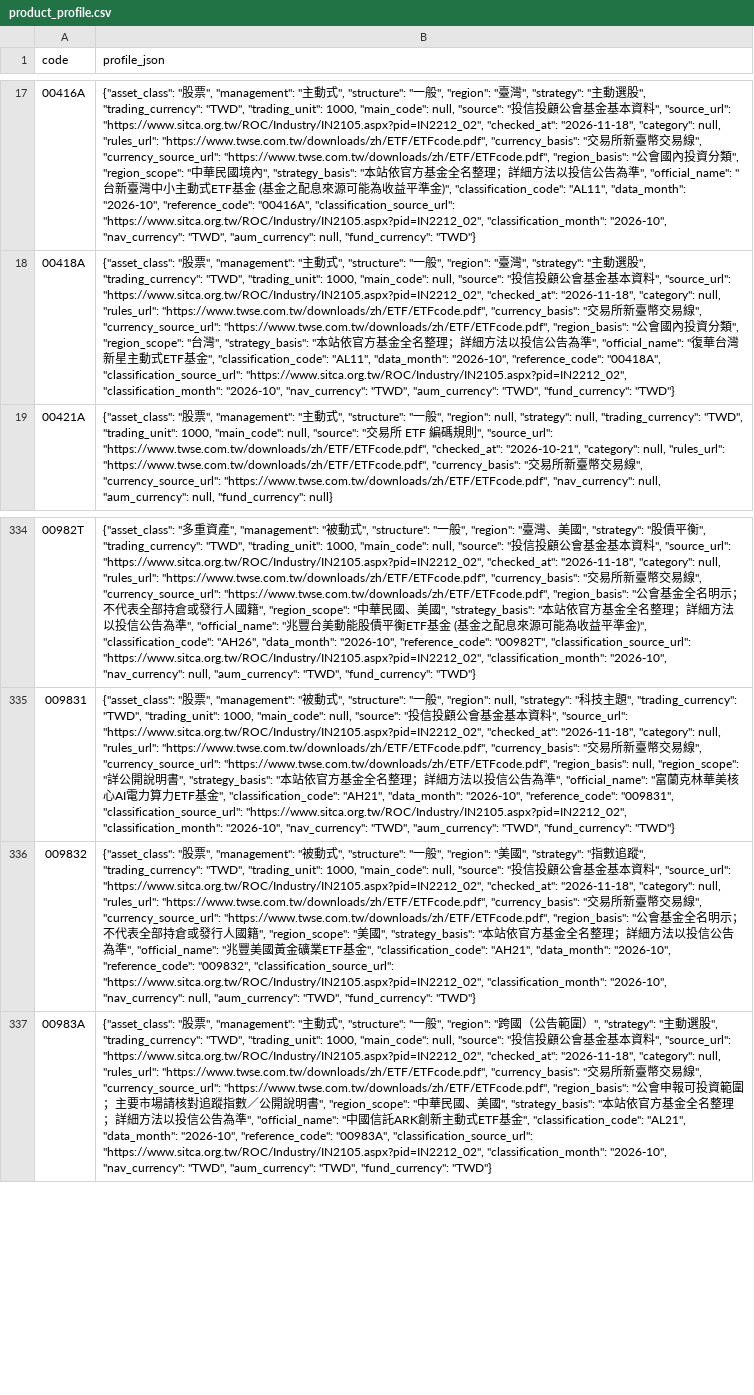
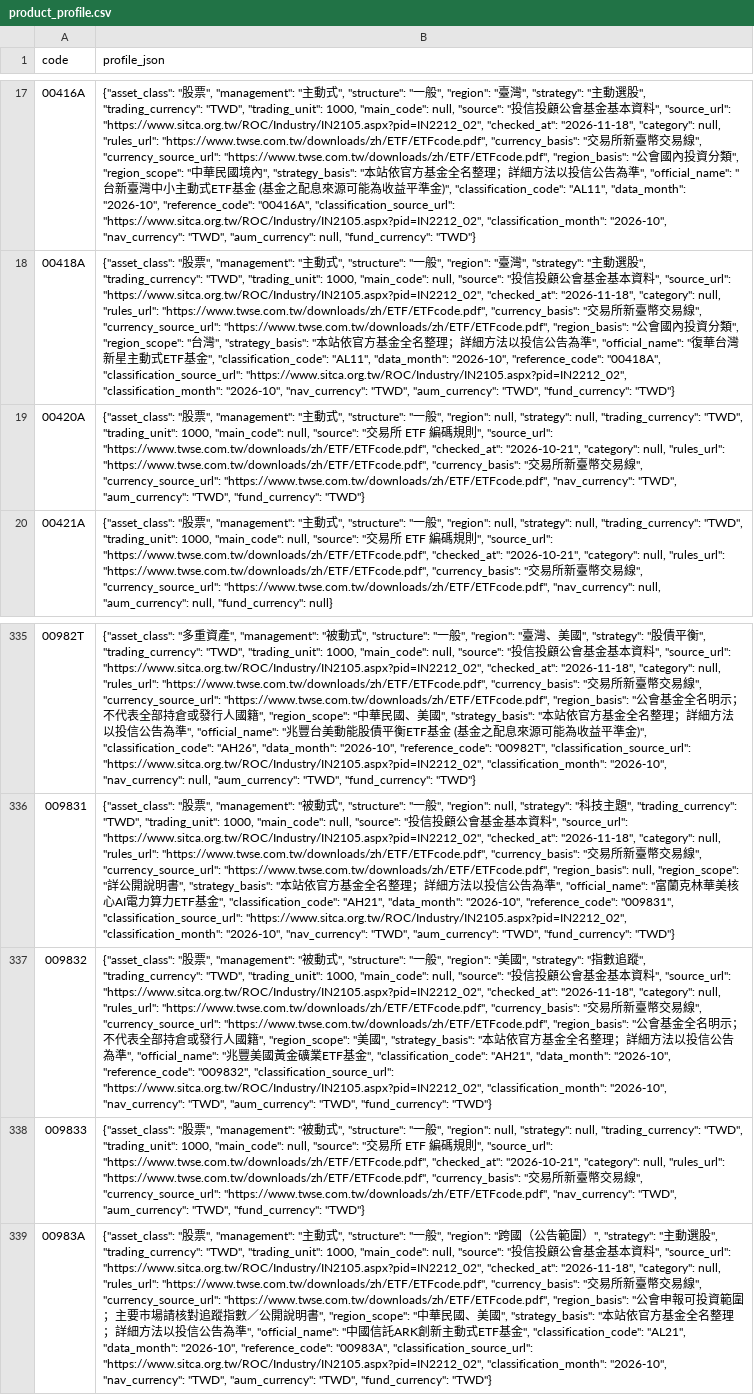
Before and after one commit to breezeflow-tw/breezeflow-data, a CSV file: data/history/product_profile.csv, drawn as a sheet; only a part is shown, gaps mark what is left out; addresses are those after the commit; the diff names each change by its address in the sheet, - before the commit and + after, or states it on an @@ line.

```diff
--- a/data/history/product_profile.csv
+++ b/data/history/product_profile.csv
+row 19: 00420A | {"asset_class": "股票", "management": "主動式", "structure": "一般", "region": null, "strategy": null, "trading_currency": "TWD", "trading_unit": 1000, "main_code": null, "source": "交易所 ETF 編碼規則", "source_url": "https://www.twse.com.tw/downloads/zh/ETF/ETFcode.pdf", "checked_at": "2026-10-21", "category": null, "rules_url": "https://www.twse.com.tw/downloads/zh/ETF/ETFcode.pdf", "currency_basis": "交易所新臺幣交易線", "currency_source_url": "https://www.twse.com.tw/downloads/zh/ETF/ETFcode.pdf", "nav_currency": "TWD", "aum_currency": "TWD", "fund_currency": "TWD"}
-B337 (profile_json): …"2026-10", "nav_currency": null, "aum_currency": "TWD",…
+B337 (profile_json): …"2026-10", "nav_currency": "TWD", "aum_currency": "TWD",…
+row 338: 009833 | {"asset_class": "股票", "management": "被動式", "structure": "一般", "region": null, "strategy": null, "trading_currency": "TWD", "trading_unit": 1000, "main_code": null, "source": "交易所 ETF 編碼規則", "source_url": "https://www.twse.com.tw/downloads/zh/ETF/ETFcode.pdf", "checked_at": "2026-10-21", "category": null, "rules_url": "https://www.twse.com.tw/downloads/zh/ETF/ETFcode.pdf", "currency_basis": "交易所新臺幣交易線", "currency_source_url": "https://www.twse.com.tw/downloads/zh/ETF/ETFcode.pdf", "nav_currency": "TWD", "aum_currency": "TWD", "fund_currency": "TWD"}
```
Also changed, not shown: data/history/daily/2026-11-18.csv, data/history/dividend.csv, 16 other files.
